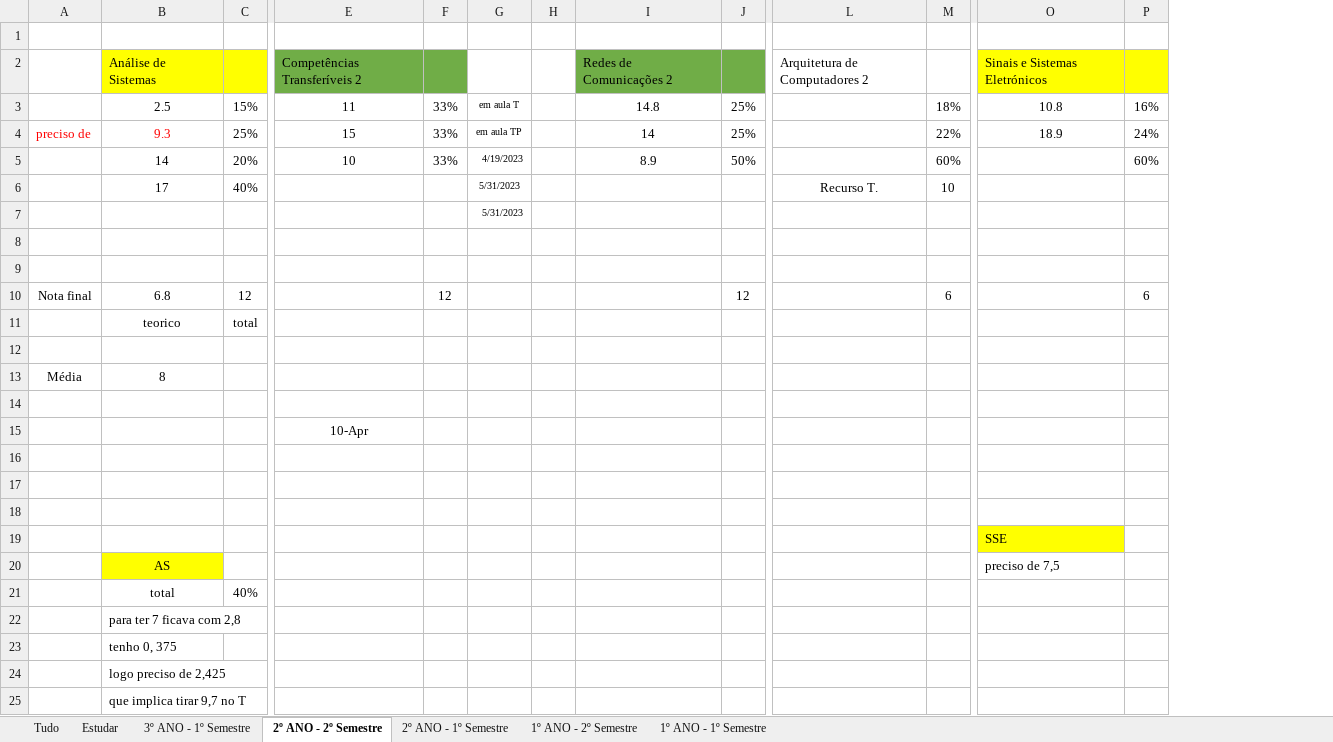
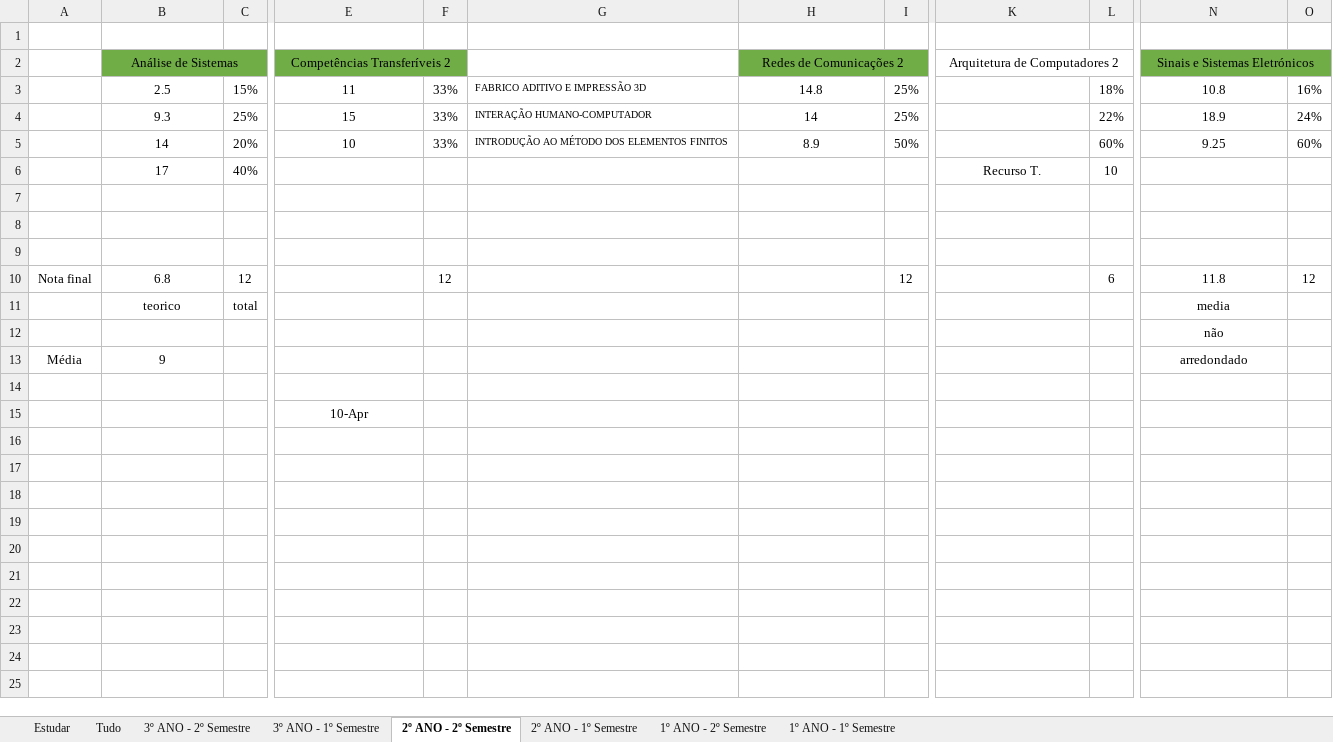
Before and after one commit to AleexMaartins/University_Work, an Excel workbook: notas_pa_distribuir.xlsx, sheet 2º ANO - 2º Semestre, drawn as a sheet; only a part is shown, gaps mark what is left out; values as stored, in another font and other column widths than the file's, no borders; removed rows and columns are numbered as before the commit, all else as after; rows hold the shown columns only; the diff names each change by its address in the sheet, - before the commit and + after, or states it on an @@ line.

```diff
--- a/notas_pa_distribuir.xlsx (sheet 2º ANO - 2º Semestre)
+++ b/notas_pa_distribuir.xlsx (sheet 2º ANO - 2º Semestre)
+sheet tab: 3º ANO - 2º Semestre
@@ sheet tab order changed: Estudar | Tudo | 3º ANO - 2º Semestre | 3º ANO - 1º Semestre | 2º ANO - 2º Semestre | 2º ANO - 1º Semestre | 1º ANO - 2º Semestre | 1º ANO - 1º Semestre @@
-column G, rows 3-7: em aula T | em aula TP | 4/19/2023 | 5/31/2023 | 5/31/2023
-column H, empty
+column G, rows 3-5: FABRICO ADITIVO E IMPRESSÃO 3D | INTERAÇÃO HUMANO-COMPUTADOR | INTRODUÇÃO AO MÉTODO DOS ELEMENTOS FINITOS
-B2:C2 fill: #FFFF00
+B2:C2 fill: #70AD47
-B2 alignment: left
+B2 alignment: center
+B2:C2 merged
-E2 alignment: left
+E2 alignment: center
+E2:F2 merged
-H2 alignment: left
+H2 alignment: center
+H2:I2 merged
-K2 alignment: left
+K2 alignment: center
+K2:L2 merged
-N2:O2 fill: #FFFF00
+N2:O2 fill: #70AD47
-N2 alignment: left
+N2 alignment: center
+N2:O2 merged
-A4: preciso de
+A4: (empty)
-B4 text colour: #FF0000
+B4 text colour: black
-N5 (Sinais e Sistemas Eletrónicos): (empty)
+N5 (Sinais e Sistemas Eletrónicos): 9.25
-N10 (Sinais e Sistemas Eletrónicos): (empty)
+N10 (Sinais e Sistemas Eletrónicos): 11.8
-O10: 6
+O10: 12
-N11 (Sinais e Sistemas Eletrónicos): (empty)
+N11 (Sinais e Sistemas Eletrónicos): media
-N12 (Sinais e Sistemas Eletrónicos): (empty)
+N12 (Sinais e Sistemas Eletrónicos): não
-B13 (Análise de Sistemas): 8
+B13 (Análise de Sistemas): 9
-N13 (Sinais e Sistemas Eletrónicos): (empty)
+N13 (Sinais e Sistemas Eletrónicos): arredondado
-row 16: (empty)
-row 17: (empty)
-row 18: (empty)
-row 19:  |  |  |  |  |  |  |  |  |  |  | SSE
-row 20:  | AS |  |  |  |  |  |  |  |  |  | preciso de 7,5
-row 21:  | total | 40%
-row 22:  | para ter 7 ficava com 2,8
-row 23:  | tenho 0, 375
-row 24:  | logo preciso de 2,425
-row 25:  | que implica tirar 9,7 no T
```
Also changed, not shown: sheet Tudo, sheet 2º ANO - 1º Semestre, sheet Estudar, sheet 1º ANO - 1º Semestre, sheet 1º ANO - 2º Semestre, sheet 3º ANO - 1º Semestre, formulas that keep their value, 1 other file.
